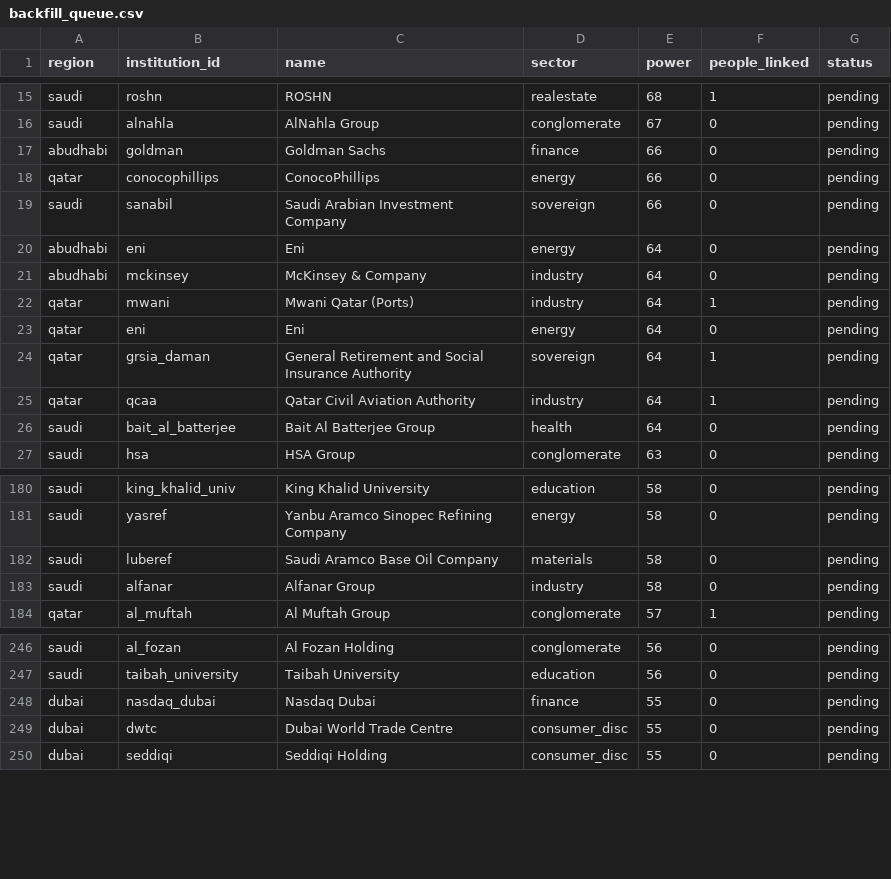
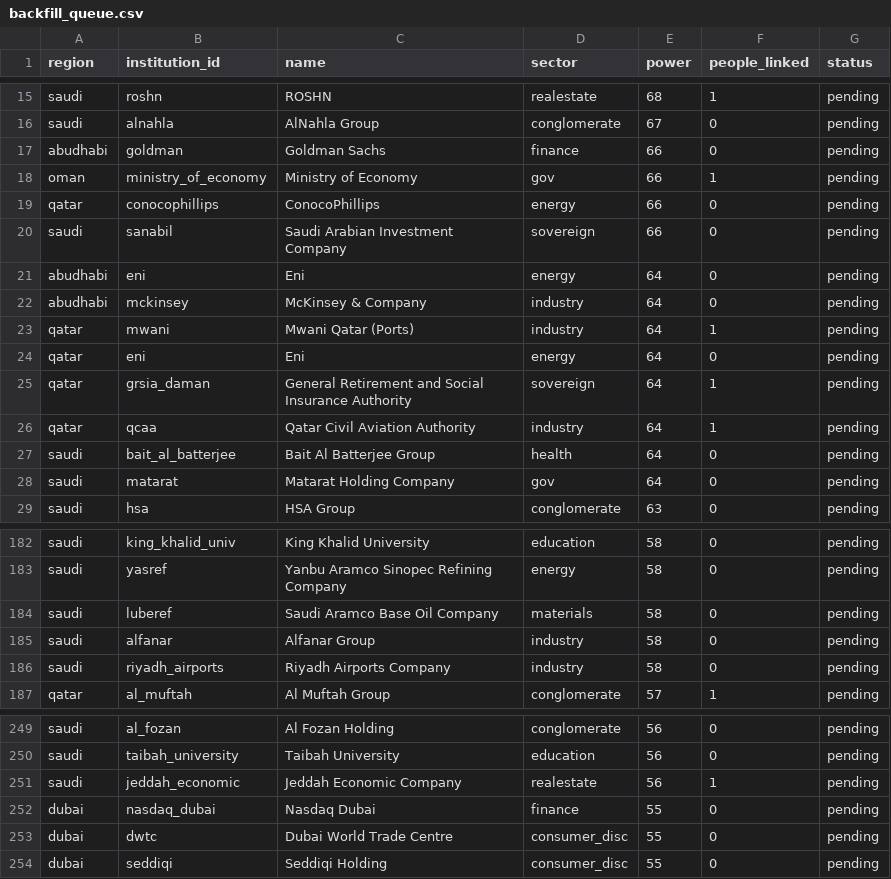
Before and after one commit to qizhangumich/power_network, a CSV file: data/backfill_queue.csv, drawn as a sheet; only a part is shown, gaps mark what is left out; the diff names each change by its address in the sheet, - before the commit and + after, or states it on an @@ line.

```diff
--- a/data/backfill_queue.csv
+++ b/data/backfill_queue.csv
+row 18: oman | ministry_of_economy | Ministry of Economy | gov | 66 | 1 | pending
+row 28: saudi | matarat | Matarat Holding Company | gov | 64 | 0 | pending
+row 186: saudi | riyadh_airports | Riyadh Airports Company | industry | 58 | 0 | pending
+row 251: saudi | jeddah_economic | Jeddah Economic Company | realestate | 56 | 1 | pending
```
Also changed, not shown: data/institution_candidates.csv, data/provenance.csv, 12 other files.
